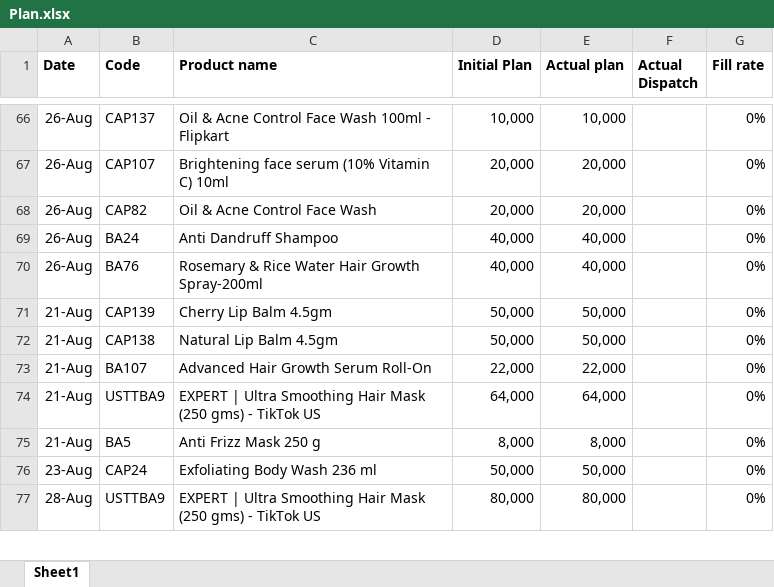
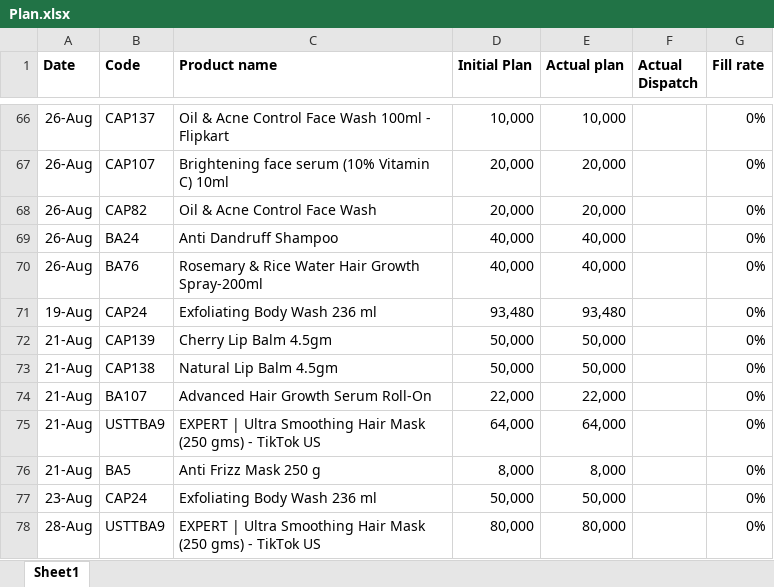
Before and after one commit to ramantayal-2912/production-board, an Excel workbook: data/Plan.xlsx, sheet Sheet1, drawn as a sheet; only a part is shown, gaps mark what is left out; values as stored, in another font and other column widths than the file's, no borders; the diff names each change by its address in the sheet, - before the commit and + after, or states it on an @@ line.

```diff
--- a/data/Plan.xlsx (sheet Sheet1)
+++ b/data/Plan.xlsx (sheet Sheet1)
+row 71: 19-Aug | CAP24 | Exfoliating Body Wash 236 ml | 93,480 | 93,480 |  | 0%
```
Also changed, not shown: 1 other file.
